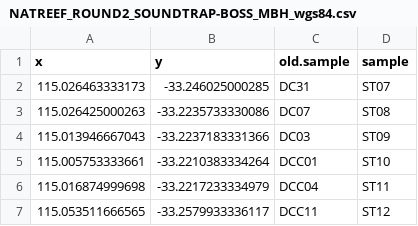
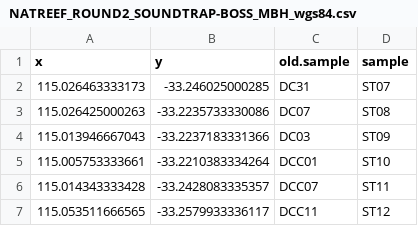
Before and after one commit to skiptoniam/nesp-2.1, a CSV file: data/mbh-design/NATREEF_ROUND2_SOUNDTRAP-BOSS_MBH_wgs84.csv, drawn as a sheet; removed rows and columns are numbered as before the commit, all else as after; the diff names each change by its address in the sheet, - before the commit and + after, or states it on an @@ line.

Commit message:
updated one point in the sound trap design

```diff
--- a/data/mbh-design/NATREEF_ROUND2_SOUNDTRAP-BOSS_MBH_wgs84.csv
+++ b/data/mbh-design/NATREEF_ROUND2_SOUNDTRAP-BOSS_MBH_wgs84.csv
-row 6: 115.016874999698 | -33.2217233334979 | DCC04 | ST11
+row 6: 115.014343333428 | -33.2428083335357 | DCC07 | ST11
```
Also changed, not shown: 1 other file.
